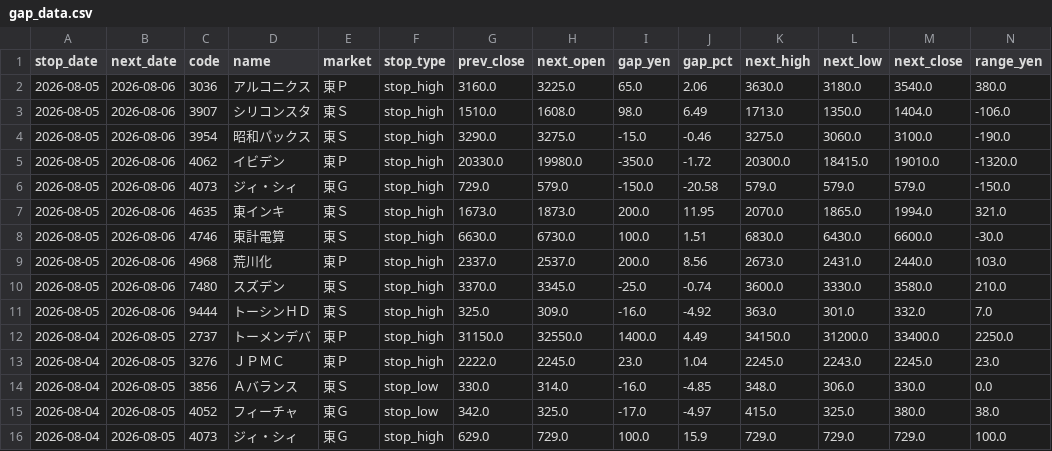
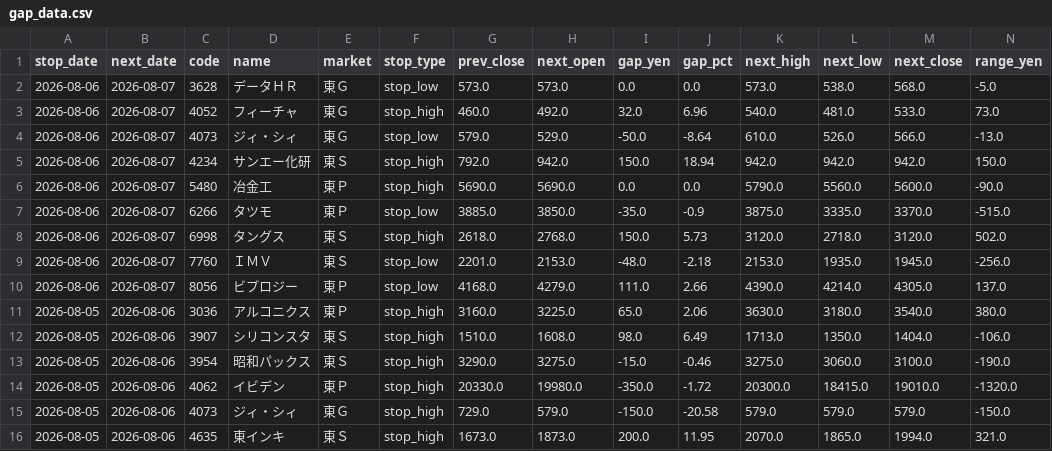
Before and after one commit to jpn-x/stop-gap-analysis, a CSV file: data/gap_data.csv, drawn as a sheet; only a part is shown; the shorter side is filled out with more unchanged rows; rows hold the shown columns only; the diff names each change by its address in the sheet, - before the commit and + after, or states it on an @@ line.

```diff
--- a/data/gap_data.csv
+++ b/data/gap_data.csv
+row 2: 2026-08-06 | 2026-08-07 | 3628 | データＨＲ | 東Ｇ | stop_low | 573.0 | 573.0 | 0.0 | 0.0 | 573.0 | 538.0 | 568.0 | -5.0
+row 3: 2026-08-06 | 2026-08-07 | 4052 | フィーチャ | 東Ｇ | stop_high | 460.0 | 492.0 | 32.0 | 6.96 | 540.0 | 481.0 | 533.0 | 73.0
+row 4: 2026-08-06 | 2026-08-07 | 4073 | ジィ・シィ | 東Ｇ | stop_low | 579.0 | 529.0 | -50.0 | -8.64 | 610.0 | 526.0 | 566.0 | -13.0
+row 5: 2026-08-06 | 2026-08-07 | 4234 | サンエー化研 | 東Ｓ | stop_high | 792.0 | 942.0 | 150.0 | 18.94 | 942.0 | 942.0 | 942.0 | 150.0
+row 6: 2026-08-06 | 2026-08-07 | 5480 | 冶金工 | 東Ｐ | stop_high | 5690.0 | 5690.0 | 0.0 | 0.0 | 5790.0 | 5560.0 | 5600.0 | -90.0
+row 7: 2026-08-06 | 2026-08-07 | 6266 | タツモ | 東Ｐ | stop_low | 3885.0 | 3850.0 | -35.0 | -0.9 | 3875.0 | 3335.0 | 3370.0 | -515.0
+row 8: 2026-08-06 | 2026-08-07 | 6998 | タングス | 東Ｓ | stop_high | 2618.0 | 2768.0 | 150.0 | 5.73 | 3120.0 | 2718.0 | 3120.0 | 502.0
+row 9: 2026-08-06 | 2026-08-07 | 7760 | ＩＭＶ | 東Ｓ | stop_low | 2201.0 | 2153.0 | -48.0 | -2.18 | 2153.0 | 1935.0 | 1945.0 | -256.0
+row 10: 2026-08-06 | 2026-08-07 | 8056 | ビプロジー | 東Ｐ | stop_low | 4168.0 | 4279.0 | 111.0 | 2.66 | 4390.0 | 4214.0 | 4305.0 | 137.0
```
